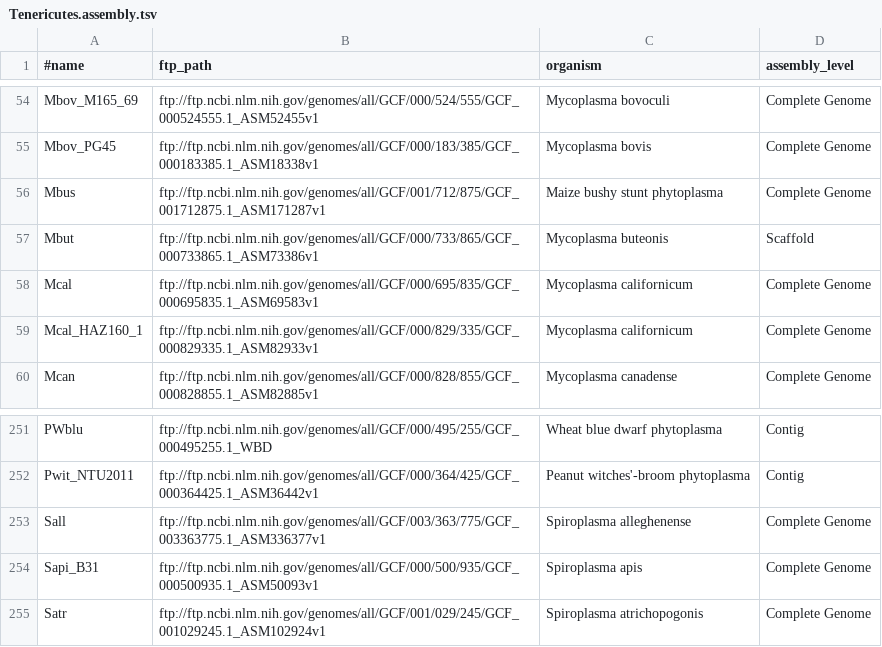
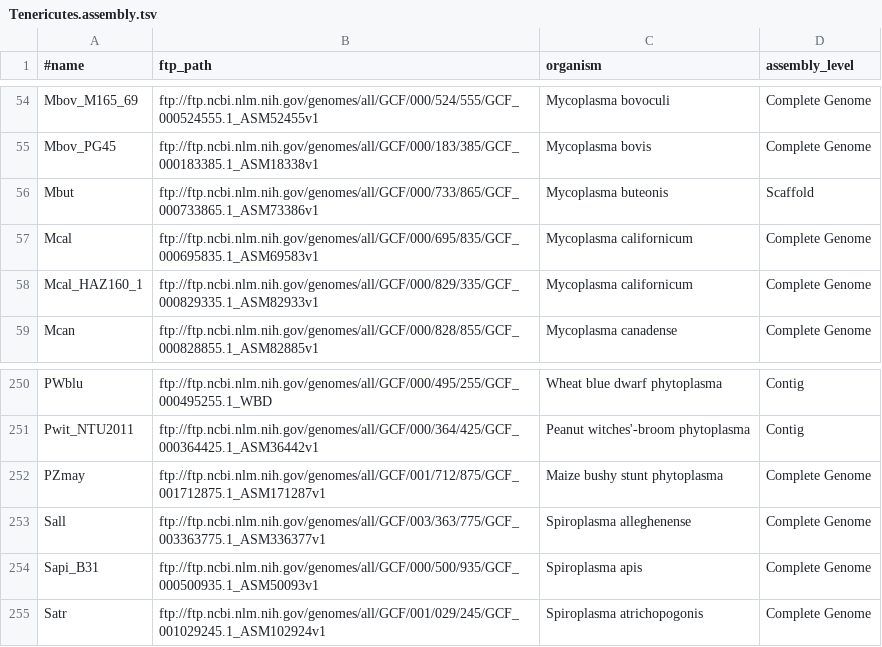
Before and after one commit to wang-q/withncbi, a TSV file: pop/Tenericutes.assembly.tsv, drawn as a sheet; only a part is shown, gaps mark what is left out.

Commit message:
Misc changes

```diff
--- a/pop/Tenericutes.assembly.tsv
+++ b/pop/Tenericutes.assembly.tsv
@@ -55,3 +55,2 @@ Mbov_M165_69	ftp://ftp.ncbi.nlm.nih.gov/genomes/all/GCF/000/524/555/GCF_00052455
 Mbov_PG45	ftp://ftp.ncbi.nlm.nih.gov/genomes/all/GCF/000/183/385/GCF_000183385.1_ASM18338v1	Mycoplasma bovis	Complete Genome
-Mbus	ftp://ftp.ncbi.nlm.nih.gov/genomes/all/GCF/001/712/875/GCF_001712875.1_ASM171287v1	Maize bushy stunt phytoplasma	Complete Genome
 Mbut	ftp://ftp.ncbi.nlm.nih.gov/genomes/all/GCF/000/733/865/GCF_000733865.1_ASM73386v1	Mycoplasma buteonis	Scaffold
@@ -252,2 +251,3 @@ PWblu	ftp://ftp.ncbi.nlm.nih.gov/genomes/all/GCF/000/495/255/GCF_000495255.1_WBD
 Pwit_NTU2011	ftp://ftp.ncbi.nlm.nih.gov/genomes/all/GCF/000/364/425/GCF_000364425.1_ASM36442v1	Peanut witches'-broom phytoplasma	Contig
+PZmay	ftp://ftp.ncbi.nlm.nih.gov/genomes/all/GCF/001/712/875/GCF_001712875.1_ASM171287v1	Maize bushy stunt phytoplasma	Complete Genome
 Sall	ftp://ftp.ncbi.nlm.nih.gov/genomes/all/GCF/003/363/775/GCF_003363775.1_ASM336377v1	Spiroplasma alleghenense	Complete Genome
```
